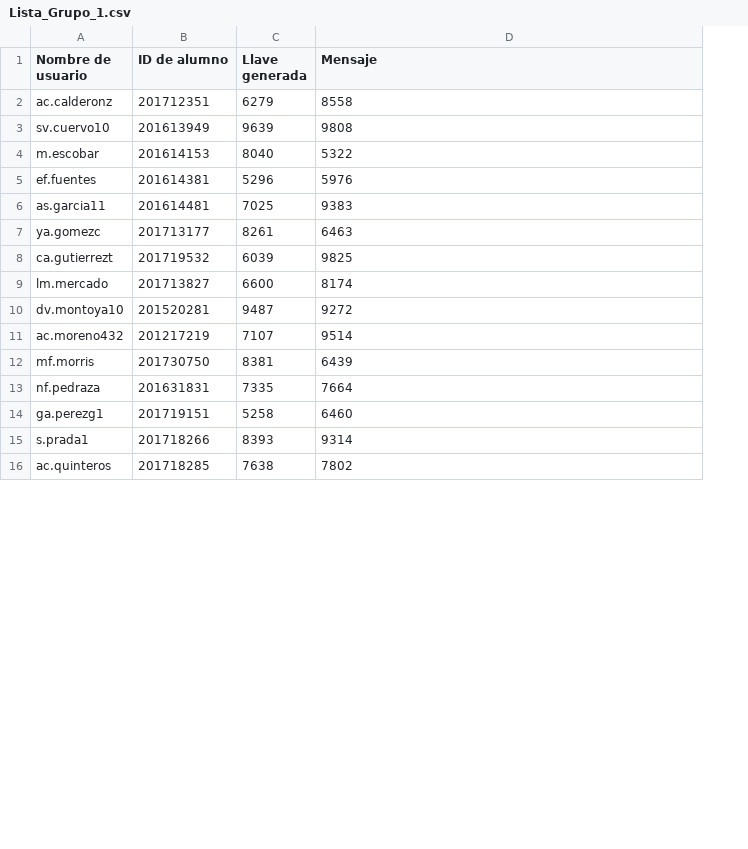
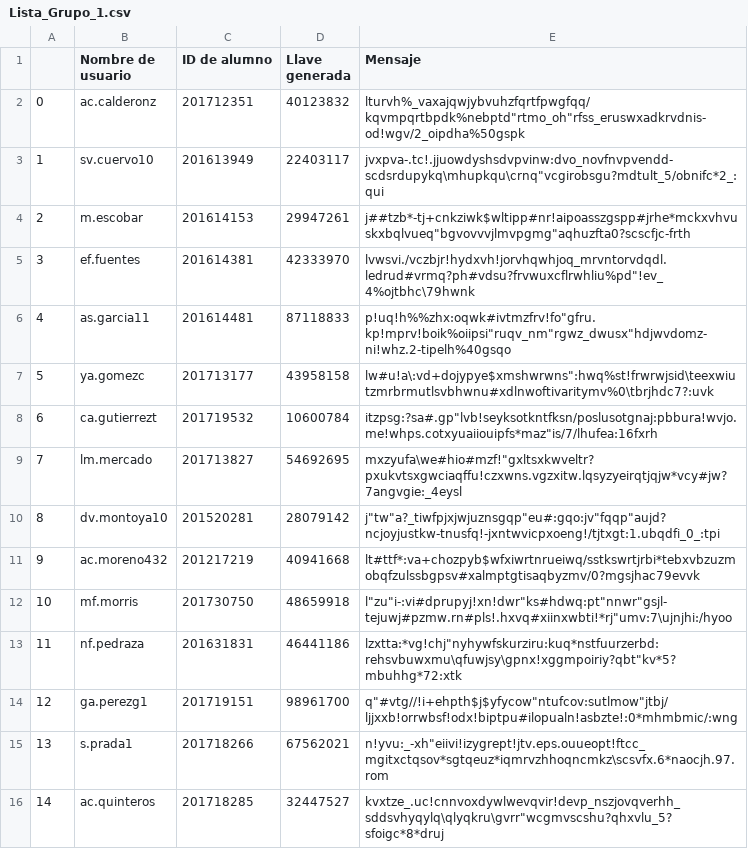
Before and after one commit to JoseMontanaC/Laboratorio-Metodos-Computacionales, a CSV file: 1/Lista_Grupo_1.csv, drawn as a sheet; only a part is shown; addresses are those after the commit; the diff covers the shown part only; the diff names each change by its address in the sheet, - before the commit and + after, or states it on an @@ line.

Commit message:
Listas de estudiantes

```diff
--- a/1/Lista_Grupo_1.csv
+++ b/1/Lista_Grupo_1.csv
+column A, rows 2-16: 0 | 1 | 2 | 3 | 4 | 5 | 6 | 7 | 8 | 9 | 10 | 11 | 12 | 13 | 14
-D2 (Llave generada): 6279
+D2 (Llave generada): 40123832
-E2 (Mensaje): 8558
+E2 (Mensaje): lturvh%_vaxajqwjybvuhzfqrtfpwgfqq/kqvmpqrtbpdk%nebptd"rtmo_oh"rfss_eruswxadkrvdnis-od!wgv/2_oipdha%50gspk
-D3 (Llave generada): 9639
+D3 (Llave generada): 22403117
-E3 (Mensaje): 9808
+E3 (Mensaje): jvxpva-.tc!.jjuowdyshsdvpvinw:dvo_novfnvpvendd-scdsrdupykq\mhupkqu\crnq"vcgirobsgu?mdtult_5/obnifc*2_:qui
-D4 (Llave generada): 8040
+D4 (Llave generada): 29947261
-E4 (Mensaje): 5322
+E4 (Mensaje): j##tzb*-tj+cnkziwk$wltipp#nr!aipoasszgspp#jrhe*mckxvhvuskxbqlvueq"bgvovvvjlmvpgmg"aqhuzfta0?scscfjc-frth
-D5 (Llave generada): 5296
+D5 (Llave generada): 42333970
-E5 (Mensaje): 5976
+E5 (Mensaje): lvwsvi./vczbjr!hydxvh!jorvhqwhjoq_mrvntorvdqdl.ledrud#vrmq?ph#vdsu?frvwuxcflrwhliu%pd"!ev_4%ojtbhc\79hwnk
-D6 (Llave generada): 7025
+D6 (Llave generada): 87118833
-E6 (Mensaje): 9383
+E6 (Mensaje): p!uq!h%%zhx:oqwk#ivtmzfrv!fo"gfru.kp!mprv!boik%oiipsi"ruqv_nm"rgwz_dwusx"hdjwvdomz-ni!whz.2-tipelh%40gsqo
-D7 (Llave generada): 8261
+D7 (Llave generada): 43958158
-E7 (Mensaje): 6463
+E7 (Mensaje): lw#u!a\:vd+dojypye$xmshwrwns":hwq%st!frwrwjsid\teexwiutzmrbrmutlsvbhwnu#xdlnwoftivaritymv%0\tbrjhdc7?:uvk
-D8 (Llave generada): 6039
+D8 (Llave generada): 10600784
-E8 (Mensaje): 9825
+E8 (Mensaje): itzpsg:?sa#.gp"lvb!seyksotkntfksn/poslusotgnaj:pbbura!wvjo.me!whps.cotxyuaiiouipfs*maz"is/7/lhufea:16fxrh
-D9 (Llave generada): 6600
+D9 (Llave generada): 54692695
-E9 (Mensaje): 8174
+E9 (Mensaje): mxzyufa\we#hio#mzf!"gxltsxkwveltr?pxukvtsxgwciaqffu!czxwns.vgzxitw.lqsyzyeirqtjqjw*vcy#jw?7angvgie:_4eysl
-D10 (Llave generada): 9487
+D10 (Llave generada): 28079142
-E10 (Mensaje): 9272
+E10 (Mensaje): j"tw"a?_tiwfpjxjwjuznsgqp"eu#:gqo:jv"fqqp"aujd?ncjoyjustkw-tnusfq!-jxntwvicpxoeng!/tjtxgt:1.ubqdfi_0_:tpi
-D11 (Llave generada): 7107
+D11 (Llave generada): 40941668
-E11 (Mensaje): 9514
+E11 (Mensaje): lt#ttf*:va+chozpyb$wfxiwrtnrueiwq/sstkswrtjrbi*tebxvbzuzmobqfzulssbgpsv#xalmptgtisaqbyzmv/0?mgsjhac79evvk
-D12 (Llave generada): 8381
+D12 (Llave generada): 48659918
-E12 (Mensaje): 6439
+E12 (Mensaje): l"zu"i-:vi#dprupyj!xn!dwr"ks#hdwq:pt"nnwr"gsjl-tejuwj#pzmw.rn#pls!.hxvq#xiinxwbti!*rj"umv:7\ujnjhi:/hyoo
-D13 (Llave generada): 7335
+D13 (Llave generada): 46441186
-E13 (Mensaje): 7664
+E13 (Mensaje): lzxtta:*vg!chj"nyhywfskurziru:kuq*nstfuurzerbd:rehsvbuwxmu\qfuwjsy\gpnx!xggmpoiriy?qbt"kv*5?mbuhhg*72:xtk
-D14 (Llave generada): 5258
+D14 (Llave generada): 98961700
-E14 (Mensaje): 6460
+E14 (Mensaje): q"#vtg//!i+ehpth$j$yfycow"ntufcov:sutlmow"jtbj/ljjxxb!orrwbsf!odx!biptpu#ilopualn!asbzte!:0*mhmbmic/:wng
-D15 (Llave generada): 8393
+D15 (Llave generada): 67562021
-E15 (Mensaje): 9314
+E15 (Mensaje): n!yvu:_-xh"eiivi!izygrept!jtv.eps.ouueopt!ftcc_mgitxctqsov*sgtqeuz*iqmrvzhhoqncmkz\scsvfx.6*naocjh.97.rom
-D16 (Llave generada): 7638
+D16 (Llave generada): 32447527
-E16 (Mensaje): 7802
+E16 (Mensaje): kvxtze_.uc!cnnvoxdywlwevqvir!devp_nszjovqverhh_sddsvhyqylq\qlyqkru\gvrr"wcgmvscshu?qhxvlu_5?sfoigc*8*druj
```
Also changed, not shown: 10 edited cells elsewhere in this file, 2/Lista_Grupo_2.csv.
